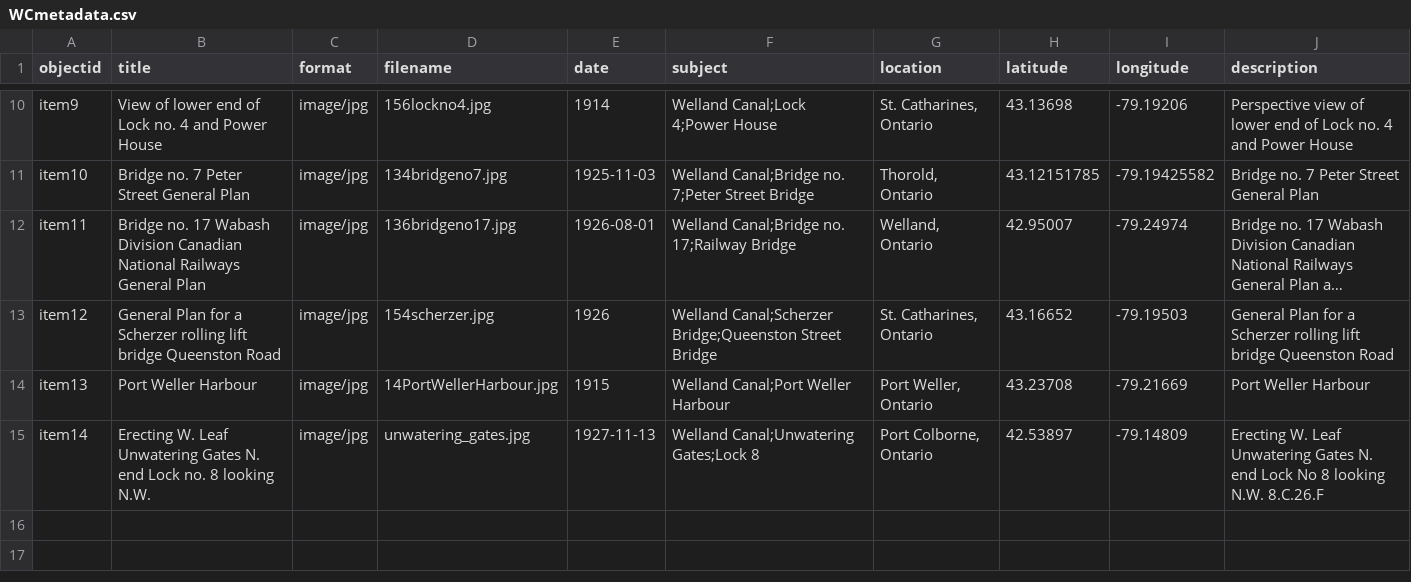
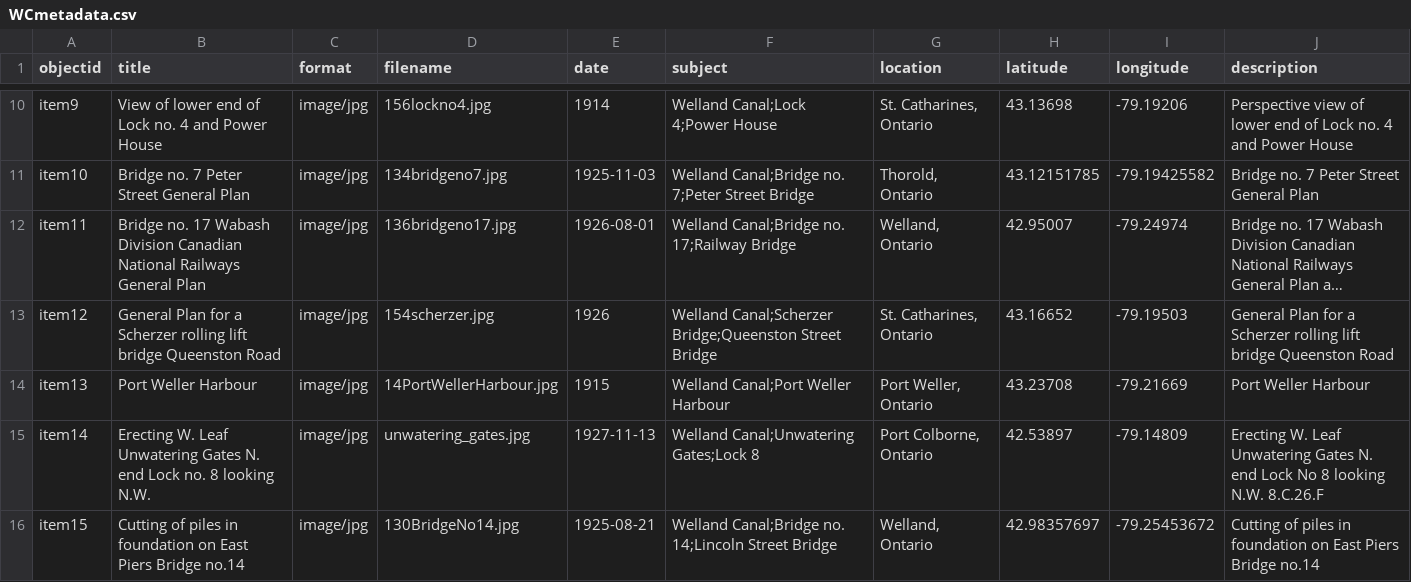
Before and after one commit to chantalcameron/Building-the-Welland-Ship-Canal, a CSV file: _data/WCmetadata.csv, drawn as a sheet; only a part is shown, gaps mark what is left out; long unchanged cells end in …; the diff names each change by its address in the sheet, - before the commit and + after, or states it on an @@ line.

Commit message:
Update WCmetadata.csv

```diff
--- a/_data/WCmetadata.csv
+++ b/_data/WCmetadata.csv
+row 16: item15 | Cutting of piles in foundation on East Piers Bridge no.14 | image/jpg | 130BridgeNo14.jpg | 1925-08-21 | Welland Canal;Bridge no. 14;Lincoln Street Bridge | Welland, Ontario | 42.98357697 | -79.25453672 | Cutting of piles in foundation on East Piers Bridge no.14
```
